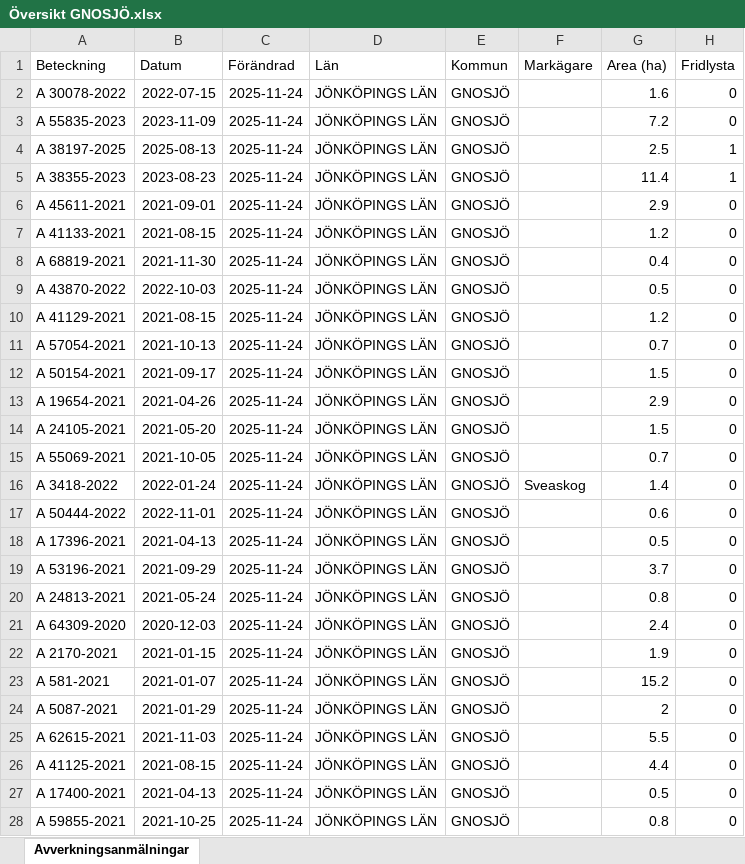
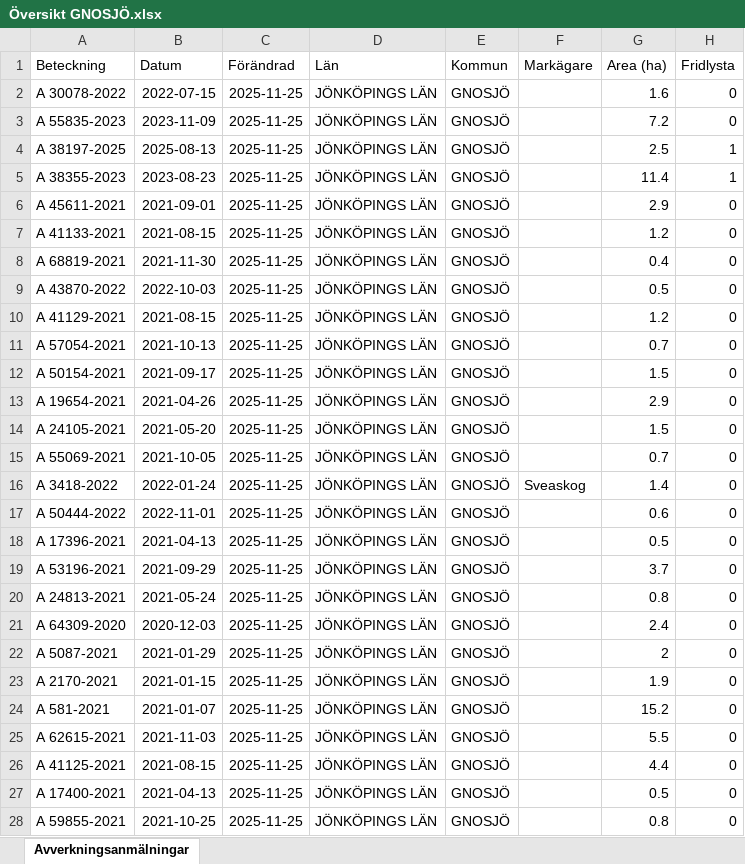
Before and after one commit to klasma/Logging_0617, an Excel workbook: Översikt GNOSJÖ.xlsx, sheet Avverkningsanmälningar, drawn as a sheet; only a part is shown; values as stored, in another font and other column widths than the file's, no borders; the diff covers the shown part only; the diff names each change by its address in the sheet, - before the commit and + after, or states it on an @@ line.

```diff
--- a/Översikt GNOSJÖ.xlsx (sheet Avverkningsanmälningar)
+++ b/Översikt GNOSJÖ.xlsx (sheet Avverkningsanmälningar)
-C2:C28 (Förändrad): 2025-11-24
+C2:C28 (Förändrad): 2025-11-25
-A22 (Beteckning): A 2170-2021
+A22 (Beteckning): A 5087-2021
-B22 (Datum): 2021-01-15
+B22 (Datum): 2021-01-29
-G22 (Area (ha)): 1.9
+G22 (Area (ha)): 2
-A23 (Beteckning): A 581-2021
+A23 (Beteckning): A 2170-2021
-B23 (Datum): 2021-01-07
+B23 (Datum): 2021-01-15
-G23 (Area (ha)): 15.2
+G23 (Area (ha)): 1.9
-A24 (Beteckning): A 5087-2021
+A24 (Beteckning): A 581-2021
-B24 (Datum): 2021-01-29
+B24 (Datum): 2021-01-07
-G24 (Area (ha)): 2
+G24 (Area (ha)): 15.2
```
Also changed, not shown: 882 edited cells elsewhere in this sheet, artfynd/A 30078-2022 artfynd.xlsx, artfynd/A 38197-2025 artfynd.xlsx, 19 other files.
